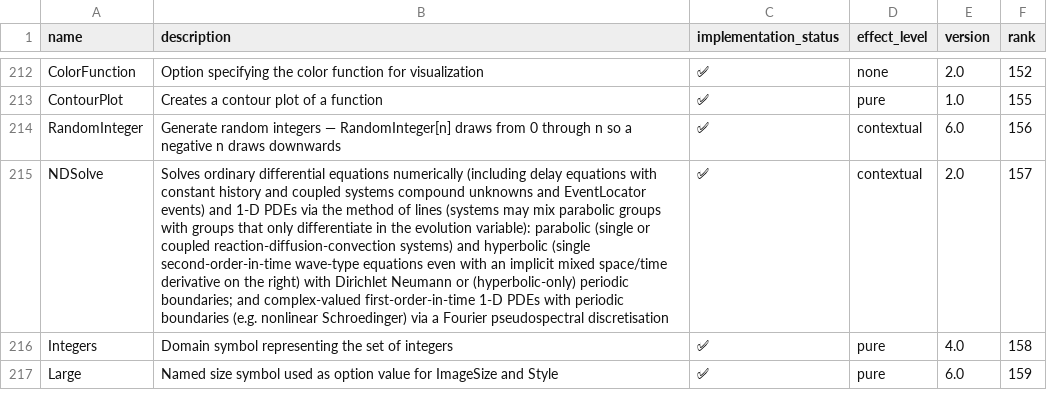
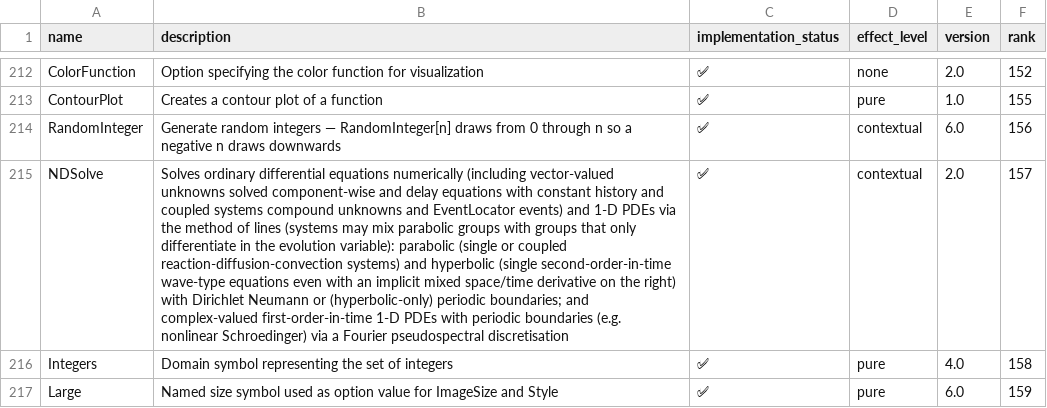
Before and after one commit to ad-si/Woxi, a CSV file: functions.csv, drawn as a sheet; only a part is shown, gaps mark what is left out; the diff names each change by its address in the sheet, - before the commit and + after, or states it on an @@ line.

```diff
--- a/functions.csv
+++ b/functions.csv
-B215 (description): …numerically (including delay equations…
+B215 (description): …numerically (including vector-valued unknowns solved component-wise and delay equations…
```
Also changed, not shown: 6 other files.
